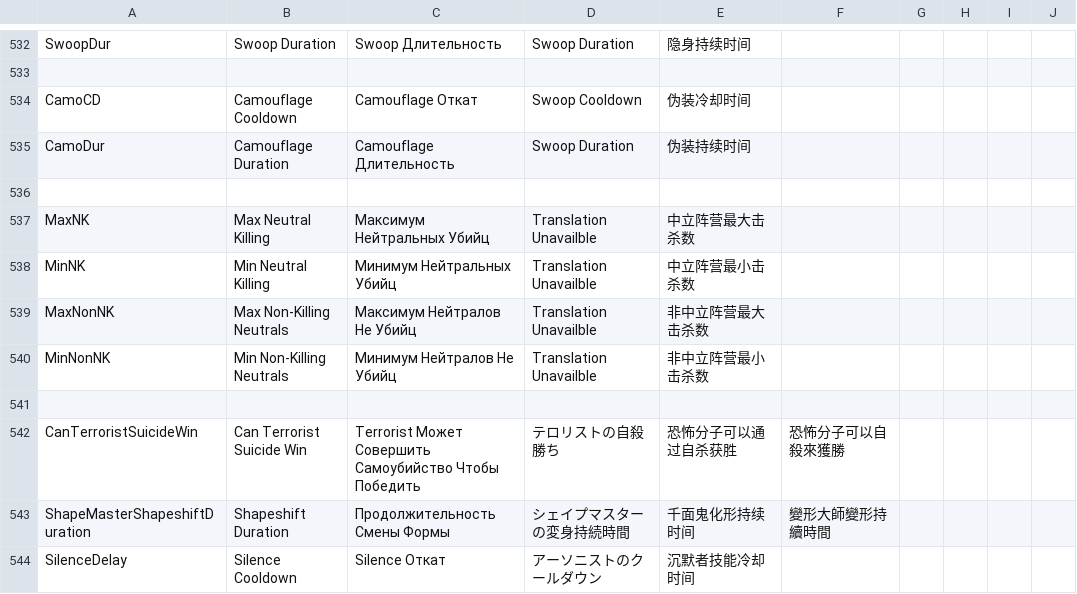
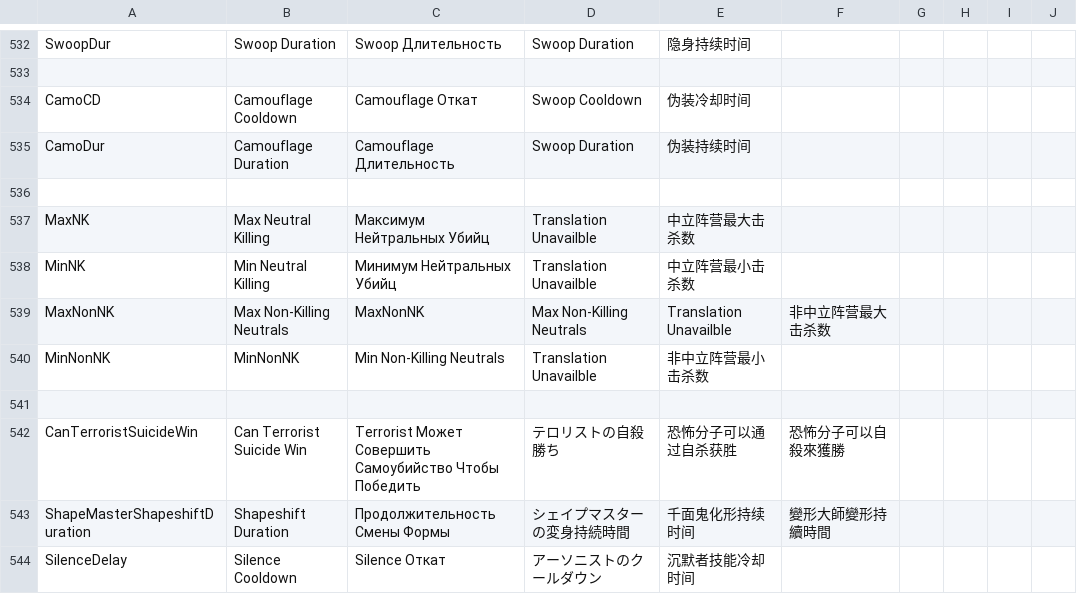
Before and after one commit to discus-sions/TownOfHost-TheOtherRoles, a CSV file: Resources/string.csv, drawn as a sheet; only a part is shown, gaps mark what is left out.

Commit message:
Fixing conflicts (2)

```diff
--- a/Resources/string.csv
+++ b/Resources/string.csv
@@ -543,4 +543,4 @@ MaxNK,Max Neutral Killing,Максимум Нейтральных Убийц,Tra
 MinNK,Min Neutral Killing,Минимум Нейтральных Убийц,Translation Unavailble,中立阵营最小击杀数
-MaxNonNK,Max Non-Killing Neutrals,Максимум Нейтралов Не Убийц,Translation Unavailble,非中立阵营最大击杀数
-MinNonNK,Min Non-Killing Neutrals,Минимум Нейтралов Не Убийц,Translation Unavailble,非中立阵营最小击杀数
+MaxNonNK,Max Non-Killing Neutrals,MaxNonNK,Max Non-Killing Neutrals,Translation Unavailble,非中立阵营最大击杀数
+MinNonNK,MinNonNK,Min Non-Killing Neutrals,Translation Unavailble,非中立阵营最小击杀数
 
```
